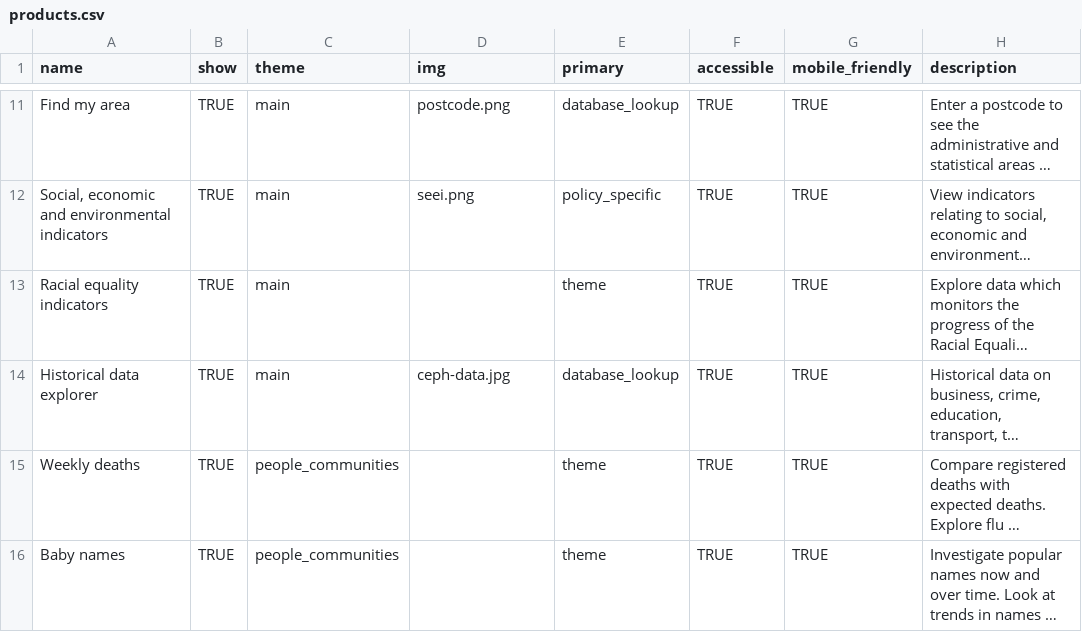
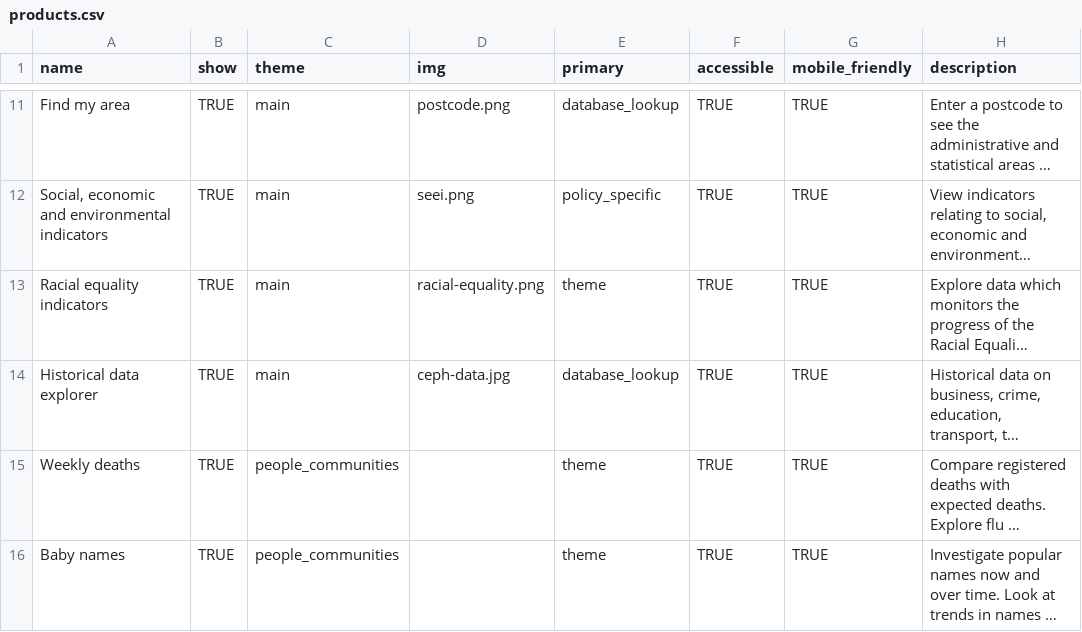
Before and after one commit to nisra-explore/home, a CSV file: public/data/products.csv, drawn as a sheet; only a part is shown, gaps mark what is left out; long unchanged cells end in …; the diff names each change by its address in the sheet, - before the commit and + after, or states it on an @@ line.

Commit message:
image

```diff
--- a/public/data/products.csv
+++ b/public/data/products.csv
-D13 (img): (empty)
+D13 (img): racial-equality.png
```
